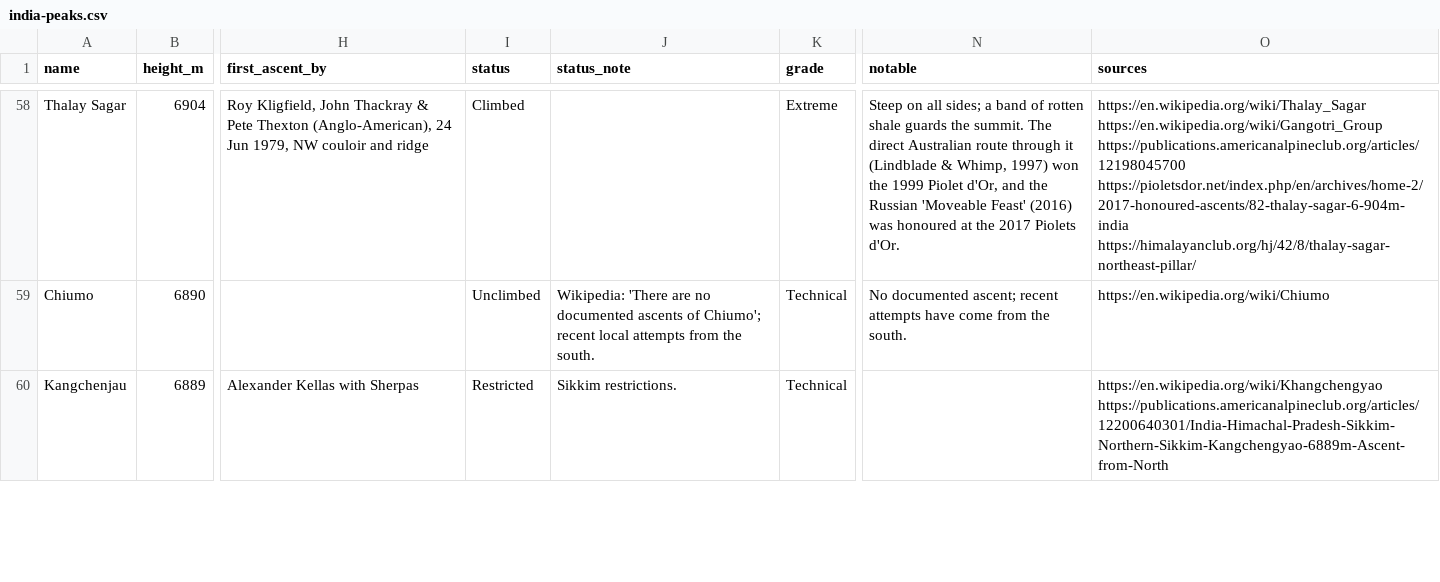
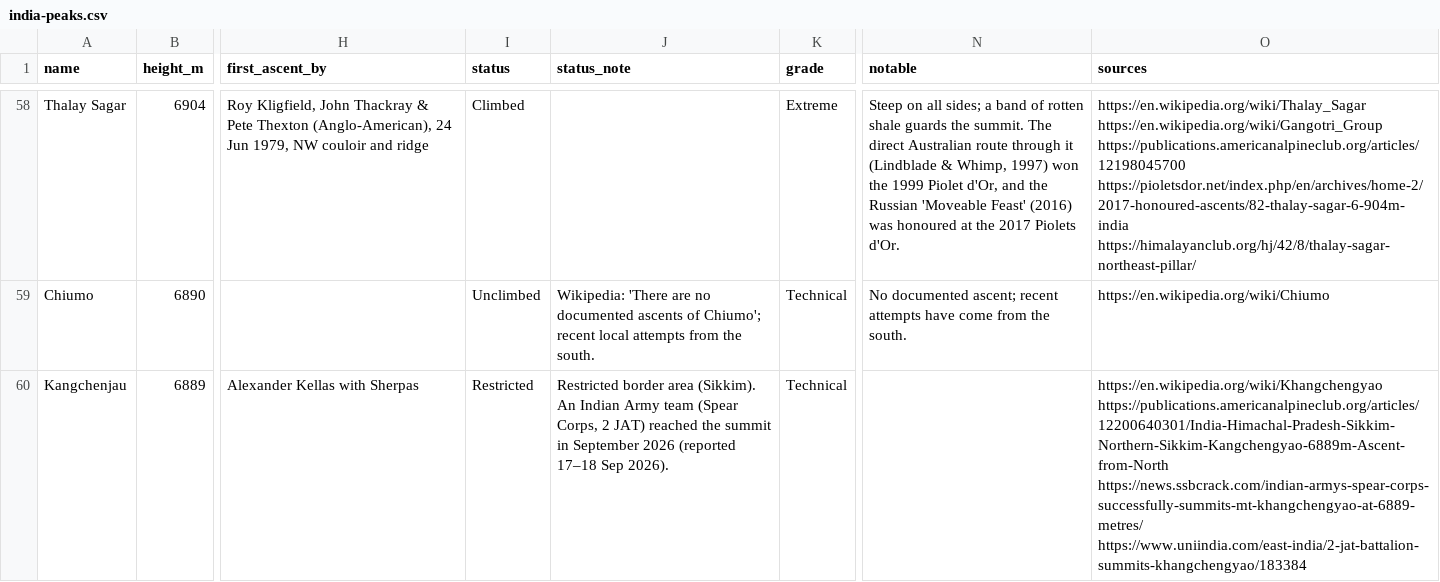
Before and after one commit to sushilg5ss/Suzu-Travels, a CSV file: mountain-kit/data/india-peaks.csv, drawn as a sheet; only a part is shown, gaps mark what is left out; the diff covers the shown part only; the diff names each change by its address in the sheet, - before the commit and + after, or states it on an @@ line.

```diff
--- a/mountain-kit/data/india-peaks.csv
+++ b/mountain-kit/data/india-peaks.csv
-J60 (status_note): Sikkim restrictions.
+J60 (status_note): Restricted border area (Sikkim). An Indian Army team (Spear Corps, 2 JAT) reached the summit in September 2026 (reported 17–18 Sep 2026).
-O60 (sources): https://en.wikipedia.org/wiki/Khangchengyao https://publications.americanalpineclub.org/articles/12200640301/India-Himachal-Pradesh-Sikkim-Northern-Sikkim-Kangchengyao-6889m-Ascent-from-North
+O60 (sources): https://en.wikipedia.org/wiki/Khangchengyao https://publications.americanalpineclub.org/articles/12200640301/India-Himachal-Pradesh-Sikkim-Northern-Sikkim-Kangchengyao-6889m-Ascent-from-North https://news.ssbcrack.com/indian-armys-spear-corps-successfully-summits-mt-khangchengyao-at-6889-metres/ https://www.uniindia.com/east-india/2-jat-battalion-summits-khangchengyao/183384
```
Also changed, not shown: 13 edited cells elsewhere in this file, 12 other files.
